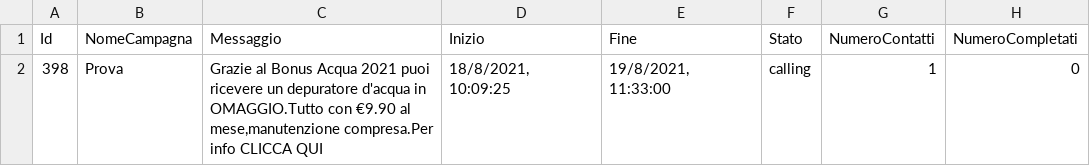
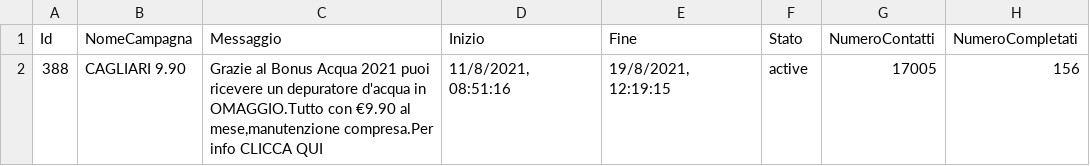
Before and after one commit to giovannitorsello/BroadcastMessageAdvertising, a CSV file: cache/campaign.csv, drawn as a sheet.

```diff
--- a/cache/campaign.csv
+++ b/cache/campaign.csv
@@ -1,2 +1,2 @@
 Id;NomeCampagna;Messaggio;Inizio;Fine;Stato;NumeroContatti;NumeroCompletati
-398;Prova;Grazie al Bonus Acqua 2021 puoi ricevere un depuratore d'acqua in OMAGGIO.Tutto con €9.90 al mese,manutenzione compresa.Per info CLICCA QUI;18/8/2021, 10:09:25;19/8/2021, 11:33:00;calling;1;0
+388;CAGLIARI 9.90;Grazie al Bonus Acqua 2021 puoi ricevere un depuratore d'acqua in OMAGGIO.Tutto con €9.90 al mese,manutenzione compresa.Per info CLICCA QUI;11/8/2021, 08:51:16;19/8/2021, 12:19:15;active;17005;156
```
Also changed, not shown: 2 other files.
